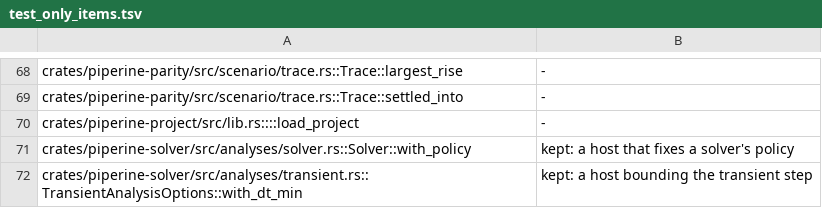
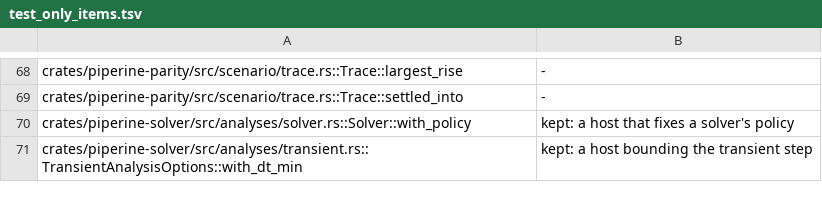
Before and after one commit to vkeslarek/piperine, a TSV file: crates/piperine-repository-guards/worklists/test_only_items.tsv, drawn as a sheet; only a part is shown, gaps mark what is left out; the diff names each change by its address in the sheet, - before the commit and + after, or states it on an @@ line.

```diff
--- a/crates/piperine-repository-guards/worklists/test_only_items.tsv
+++ b/crates/piperine-repository-guards/worklists/test_only_items.tsv
-row 70: crates/piperine-project/src/lib.rs::::load_project | -
```
Also changed, not shown: crates/piperine-repository-guards/data/owners.tsv, 13 other files.
